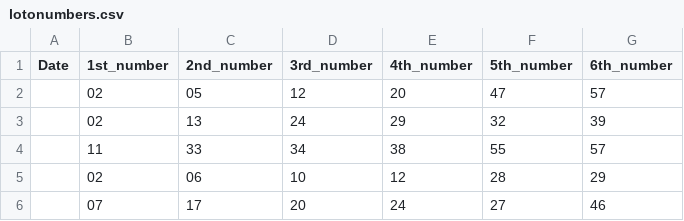
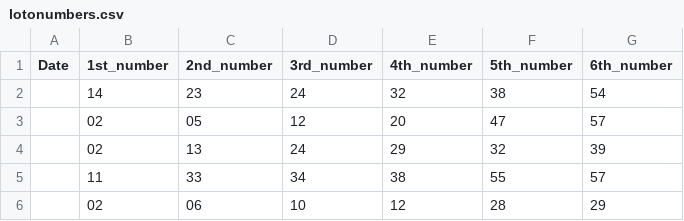
Before and after one commit to ChrisCollins23/Cranfield-Projects, a CSV file: lotonumbers.csv, drawn as a sheet; only a part is shown; the shorter side is filled out with more unchanged rows; the diff names each change by its address in the sheet, - before the commit and + after, or states it on an @@ line.

Commit message:
Update lotonumbers.csv

```diff
--- a/lotonumbers.csv
+++ b/lotonumbers.csv
+row 2:  | 14 | 23 | 24 | 32 | 38 | 54
```
